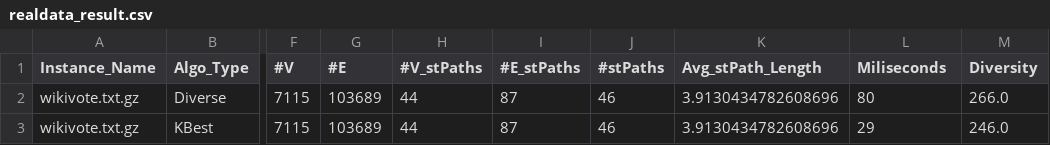
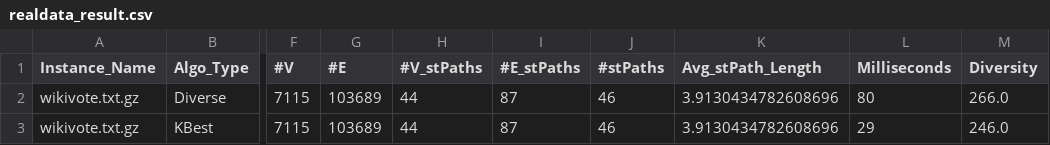
Before and after one commit to Dotolation/diverse-graph-algo, a CSV file: target/realdata_result.csv, drawn as a sheet; only a part is shown, gaps mark what is left out; the diff names each change by its address in the sheet, - before the commit and + after, or states it on an @@ line.

```diff
--- a/target/realdata_result.csv
+++ b/target/realdata_result.csv
-L1: Miliseconds
+L1: Milliseconds
```
Also changed, not shown: 1 other file.
